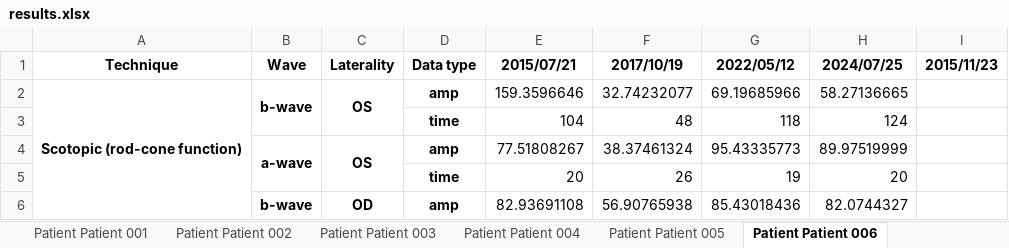
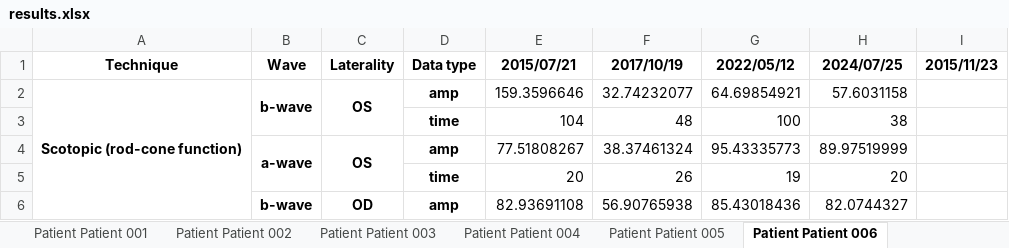
Before and after one commit to ClementPla/birdshot, an Excel workbook: results.xlsx, sheet Patient Patient 006, drawn as a sheet; only a part is shown; values as stored, in another font and other column widths than the file's, no borders; the diff names each change by its address in the sheet, - before the commit and + after, or states it on an @@ line.

```diff
--- a/results.xlsx (sheet Patient Patient 006)
+++ b/results.xlsx (sheet Patient Patient 006)
-G2: 69.19685966
+G2: 64.69854921
-H2: 58.27136665
+H2: 57.6031158
-G3: 118
+G3: 100
-H3: 124
+H3: 38
```
Also changed, not shown: sheet Patient Patient 001, sheet Patient Patient 021, 9 other files.
